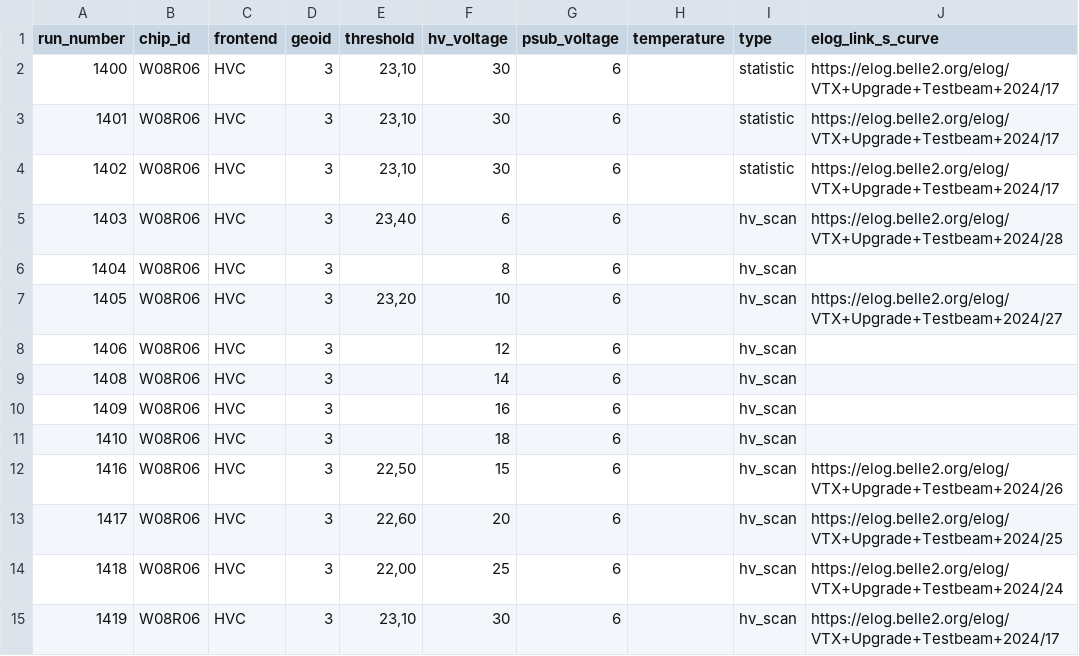
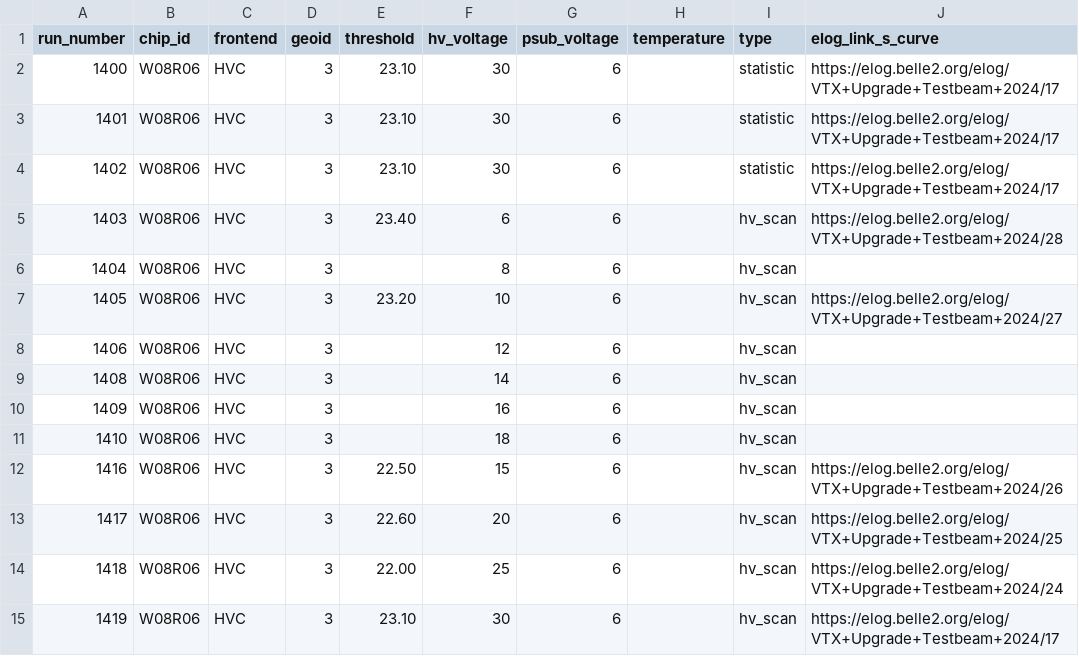
Before and after one commit to ybuch/corry_config_desytb_2024, a CSV file: run_properties.csv, drawn as a sheet; only a part is shown; the diff covers the shown part only; the diff names each change by its address in the sheet, - before the commit and + after, or states it on an @@ line.

Commit message:
changes from german notation to english.

```diff
--- a/run_properties.csv
+++ b/run_properties.csv
-E2:E4 (threshold): 23,10
+E2:E4 (threshold): 23.10
-E5 (threshold): 23,40
+E5 (threshold): 23.40
-E7 (threshold): 23,20
+E7 (threshold): 23.20
-E12 (threshold): 22,50
+E12 (threshold): 22.50
-E13 (threshold): 22,60
+E13 (threshold): 22.60
-E14 (threshold): 22,00
+E14 (threshold): 22.00
-E15 (threshold): 23,10
+E15 (threshold): 23.10
```
Also changed, not shown: 109 edited cells elsewhere in this file.
